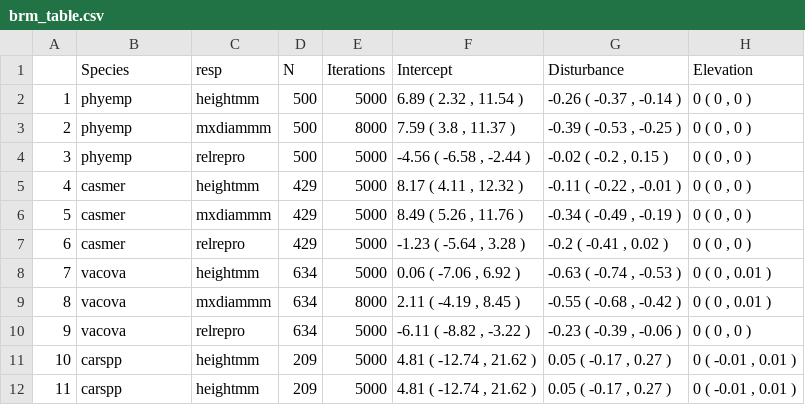
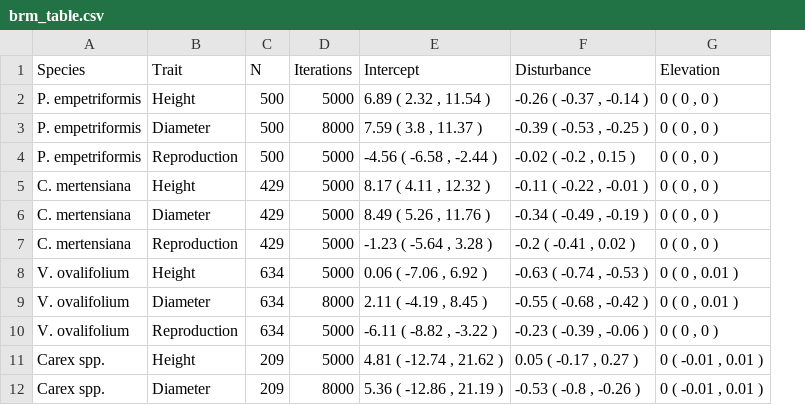
Before and after one commit to Noemie-BL/Garibaldi, a CSV file: trampling_analyses/outputs/ms_results/brm_table.csv, drawn as a sheet; removed rows and columns are numbered as before the commit, all else as after; the diff names each change by its address in the sheet, - before the commit and + after, or states it on an @@ line.

Commit message:
fixed Carex diameter model and saved final table

```diff
--- a/trampling_analyses/outputs/ms_results/brm_table.csv
+++ b/trampling_analyses/outputs/ms_results/brm_table.csv
-column A, rows 2-12: 1 | 2 | 3 | 4 | 5 | 6 | 7 | 8 | 9 | 10 | 11
-column C (resp), rows 2-12: heightmm | mxdiammm | relrepro | heightmm | mxdiammm | relrepro | heightmm | mxdiammm | relrepro | heightmm | heightmm
+column B (Trait), rows 2-12: Height | Diameter | Reproduction | Height | Diameter | Reproduction | Height | Diameter | Reproduction | Height | Diameter
-A2:A4 (Species): phyemp
+A2:A4 (Species): P. empetriformis
-A5:A7 (Species): casmer
+A5:A7 (Species): C. mertensiana
-A8:A10 (Species): vacova
+A8:A10 (Species): V. ovalifolium
-A11:A12 (Species): carspp
+A11:A12 (Species): Carex spp.
-D12 (Iterations): 5000
+D12 (Iterations): 8000
-E12 (Intercept): 4.81 ( -12.74 , 21.62 )
+E12 (Intercept): 5.36 ( -12.86 , 21.19 )
-F12 (Disturbance): 0.05 ( -0.17 , 0.27 )
+F12 (Disturbance): -0.53 ( -0.8 , -0.26 )
```
Also changed, not shown: 3 other files.
